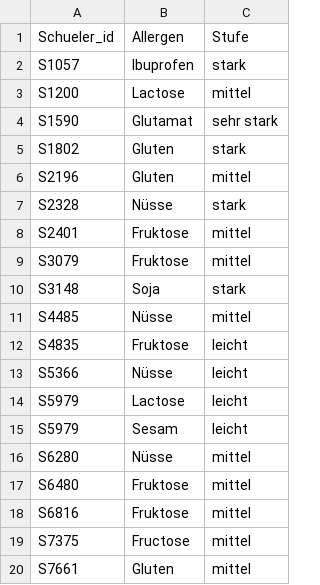
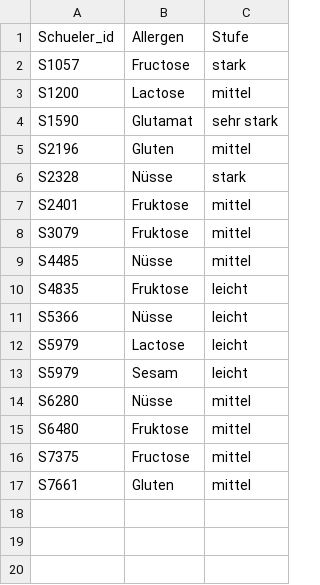
Before and after one commit to pfeiffer-software/sql, a CSV file: 1_r.csv, drawn as a sheet.

Commit message:
Add files via upload

```diff
--- a/1_r.csv
+++ b/1_r.csv
@@ -1,6 +1,5 @@
 Schueler_id,Allergen,Stufe
-S1057,Ibuprofen,stark
+S1057,Fructose,stark
 S1200,Lactose,mittel
 S1590,Glutamat,sehr stark
-S1802,Gluten,stark
 S2196,Gluten,mittel
@@ -9,3 +8,2 @@ S2401,Fruktose,mittel
 S3079,Fruktose,mittel
-S3148,Soja,stark
 S4485,Nüsse,mittel
@@ -17,3 +15,2 @@ S6280,Nüsse,mittel
 S6480,Fruktose,mittel
-S6816,Fruktose,mittel
 S7375,Fructose,mittel
```
